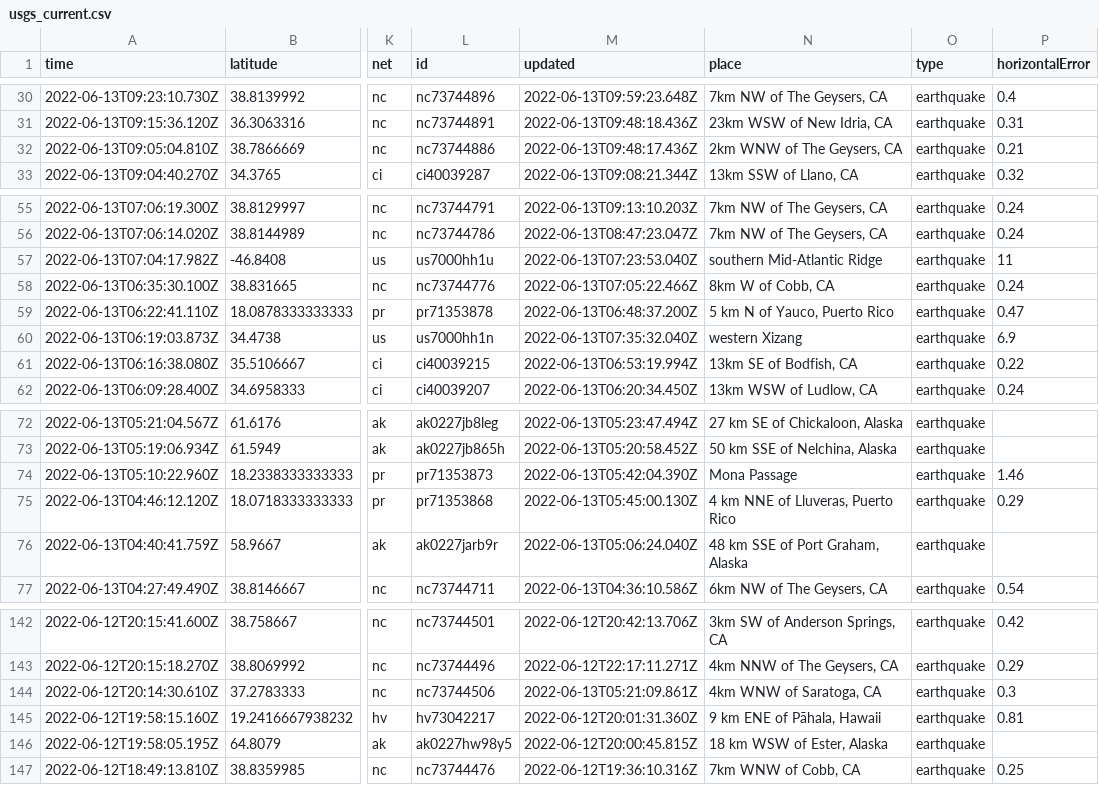
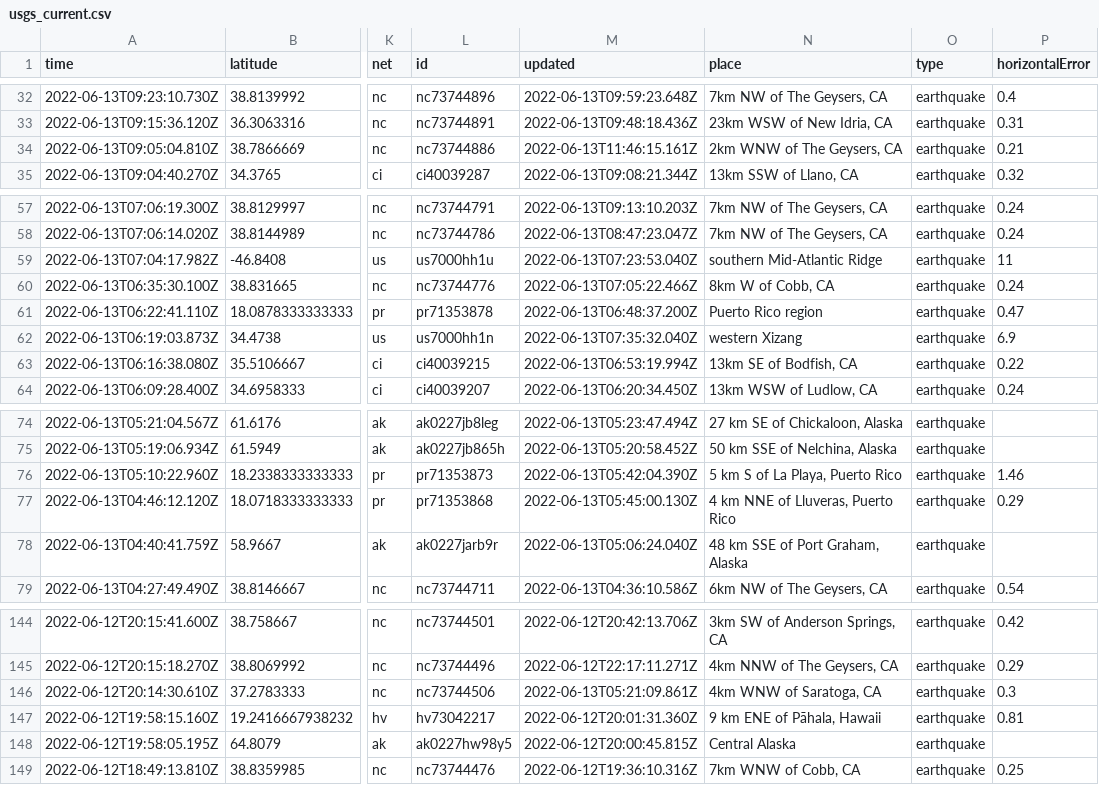
Before and after one commit to kmadden71/my-data-robot, a CSV file: usgs_current.csv, drawn as a sheet; only a part is shown, gaps mark what is left out; addresses are those after the commit; the diff covers the shown part only; the diff names each change by its address in the sheet, - before the commit and + after, or states it on an @@ line.

```diff
--- a/usgs_current.csv
+++ b/usgs_current.csv
-M34 (updated): 2022-06-13T09:48:17.436Z
+M34 (updated): 2022-06-13T11:46:15.161Z
-N61 (place): 5 km N of Yauco, Puerto Rico
+N61 (place): Puerto Rico region
-N76 (place): Mona Passage
+N76 (place): 5 km S of La Playa, Puerto Rico
-N148 (place): 18 km WSW of Ester, Alaska
+N148 (place): Central Alaska
```
Also changed, not shown: 2 added rows, 2 removed rows and 6 edited cells elsewhere in this file.
